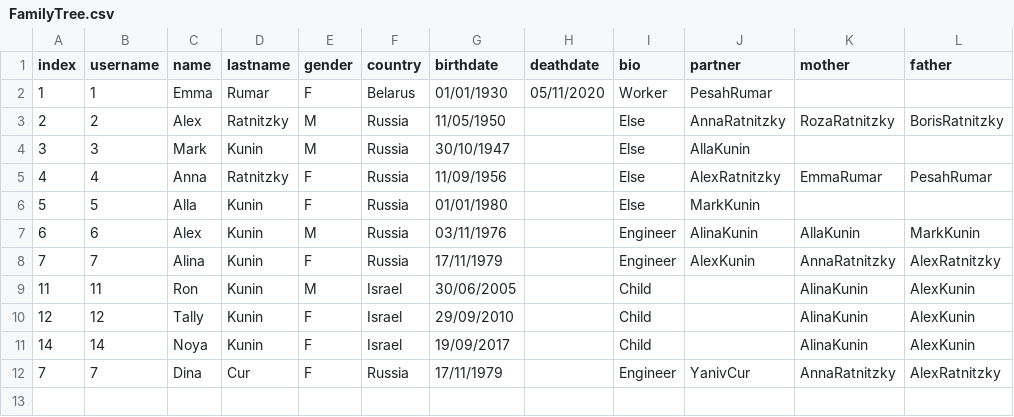
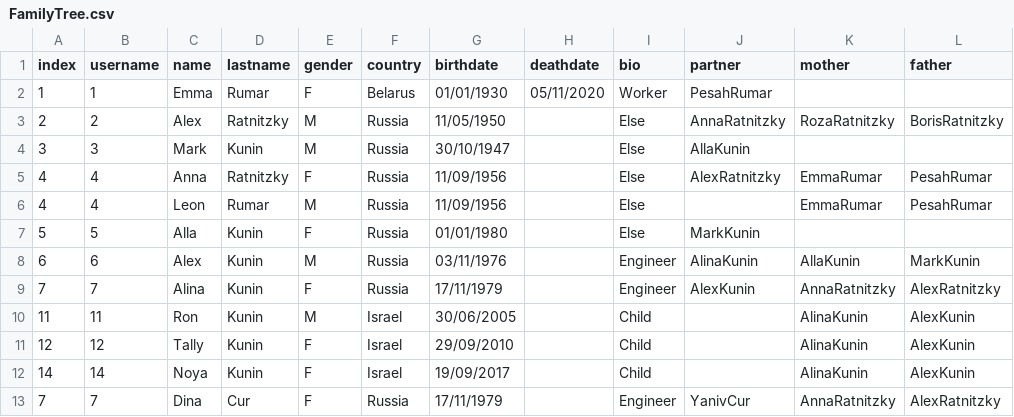
Before and after one commit to ronkunin/test_name, a CSV file: FamilyTree.csv, drawn as a sheet.

Commit message:
FamilyTree.csv

```diff
--- a/FamilyTree.csv
+++ b/FamilyTree.csv
@@ -5,2 +5,3 @@ index,username,name,lastname,gender,country,birthdate,deathdate,bio,partner,moth
 4,4,Anna,Ratnitzky,F,Russia,11/09/1956,,Else,AlexRatnitzky,EmmaRumar,PesahRumar
+4,4,Leon,Rumar,M,Russia,11/09/1956,,Else,,EmmaRumar,PesahRumar
 5,5,Alla,Kunin,F,Russia,01/01/1980,,Else,MarkKunin,,
```
